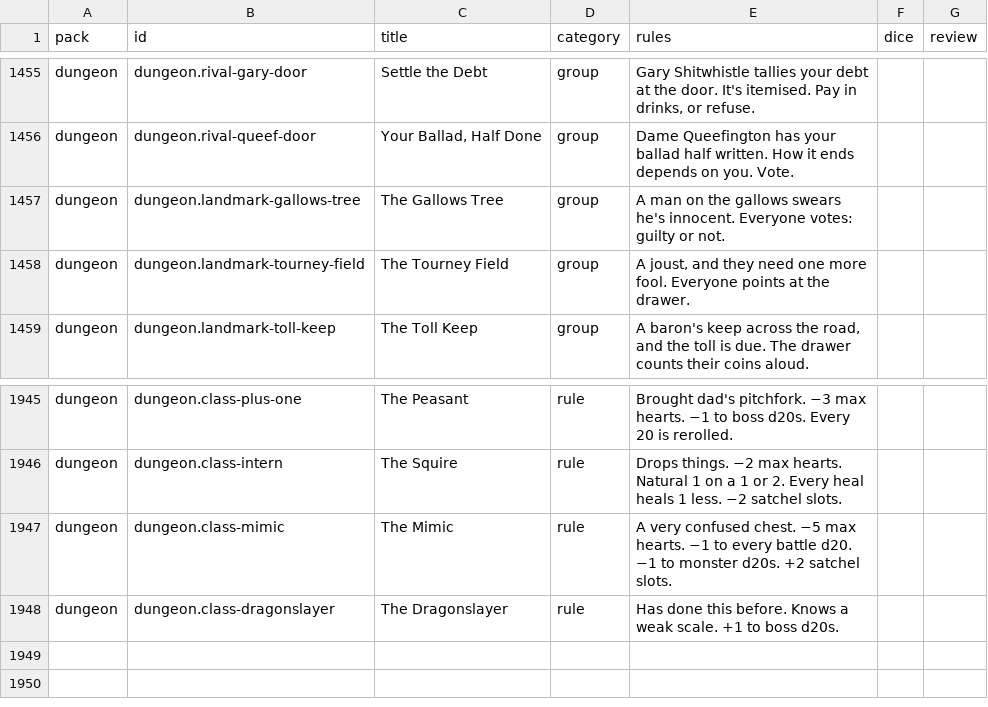
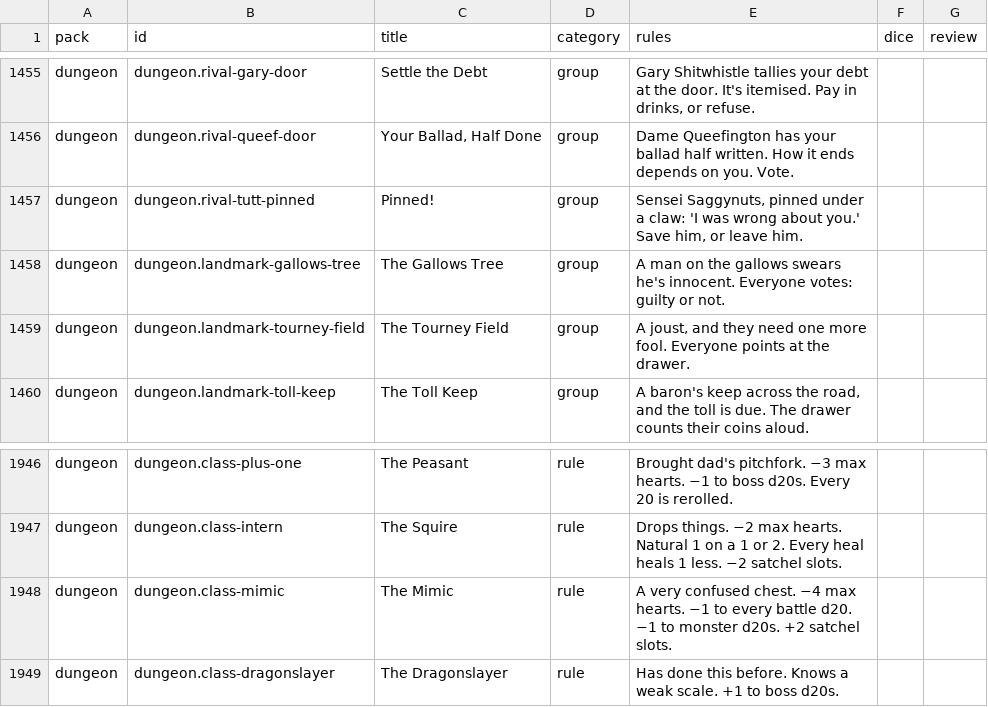
Before and after one commit to spencerdavis226/side-quest, a CSV file: docs/card-review.csv, drawn as a sheet; only a part is shown, gaps mark what is left out.

```diff
--- a/docs/card-review.csv
+++ b/docs/card-review.csv
@@ -1456,2 +1456,3 @@ pack,id,title,category,rules,dice,review
 "dungeon","dungeon.rival-queef-door","Your Ballad, Half Done","group","Dame Queefington has your ballad half written. How it ends depends on you. Vote.","",""
+"dungeon","dungeon.rival-tutt-pinned","Pinned!","group","Sensei Saggynuts, pinned under a claw: 'I was wrong about you.' Save him, or leave him.","",""
 "dungeon","dungeon.landmark-gallows-tree","The Gallows Tree","group","A man on the gallows swears he's innocent. Everyone votes: guilty or not.","",""
@@ -1946,3 +1947,3 @@ pack,id,title,category,rules,dice,review
 "dungeon","dungeon.class-intern","The Squire","rule","Drops things. −2 max hearts. Natural 1 on a 1 or 2. Every heal heals 1 less. −2 satchel slots.","",""
-"dungeon","dungeon.class-mimic","The Mimic","rule","A very confused chest. −5 max hearts. −1 to every battle d20. −1 to monster d20s. +2 satchel slots.","",""
+"dungeon","dungeon.class-mimic","The Mimic","rule","A very confused chest. −4 max hearts. −1 to every battle d20. −1 to monster d20s. +2 satchel slots.","",""
 "dungeon","dungeon.class-dragonslayer","The Dragonslayer","rule","Has done this before. Knows a weak scale. +1 to boss d20s.","",""
```
Also changed, not shown: 30 other files.
